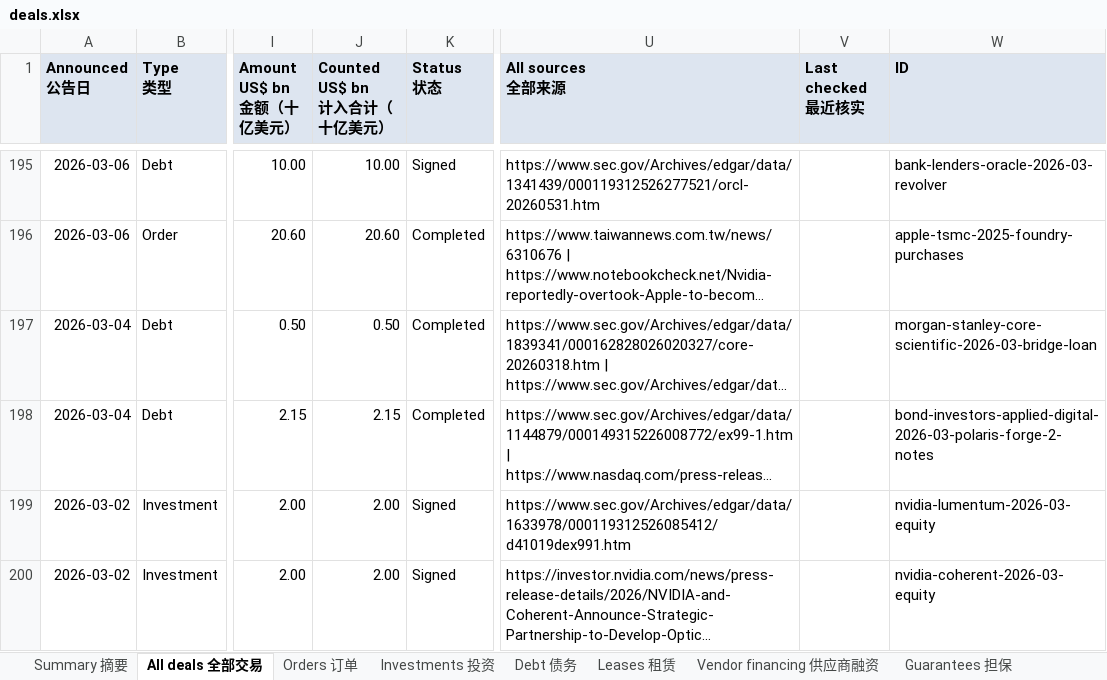
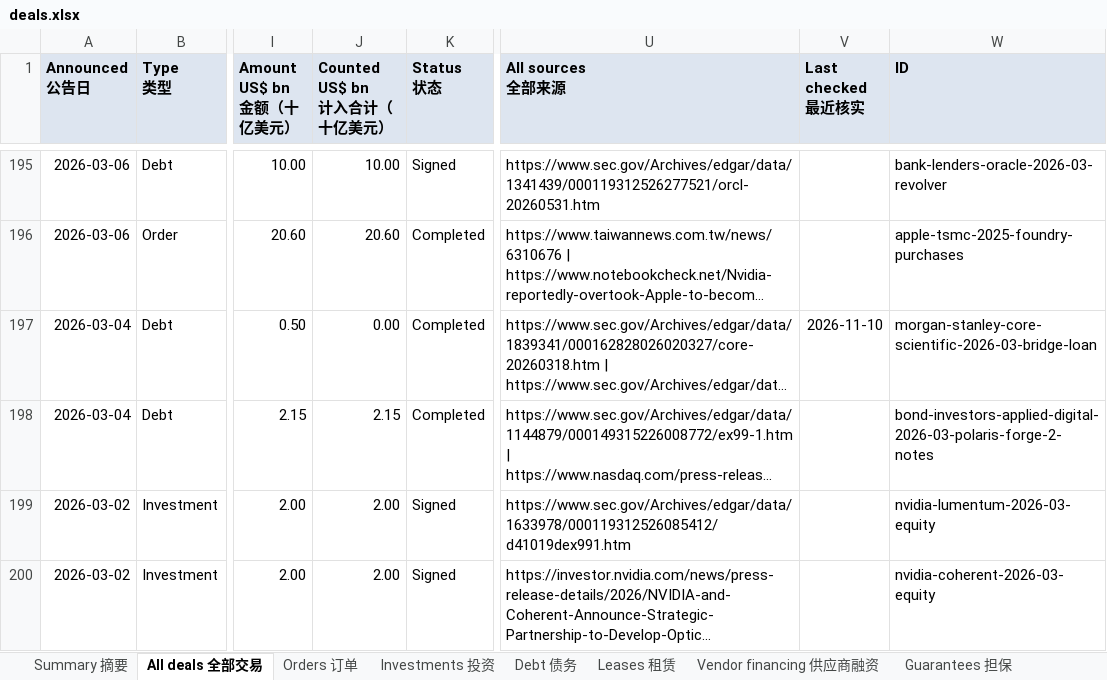
Before and after one commit to heyneww/GL-AI-live, an Excel workbook: data/v1/deals.xlsx, sheet All deals 全部交易, drawn as a sheet; only a part is shown, gaps mark what is left out; long unchanged cells end in …; values as stored, in another font and other column widths than the file's, no borders; the diff covers the shown part only; the diff names each change by its address in the sheet, - before the commit and + after, or states it on an @@ line.

```diff
--- a/data/v1/deals.xlsx (sheet All deals 全部交易)
+++ b/data/v1/deals.xlsx (sheet All deals 全部交易)
-J197 (Counted US$ bn 计入合计（十亿美元）): 0.50
+J197 (Counted US$ bn 计入合计（十亿美元）): 0.00
-V197 (Last checked 最近核实): (empty)
+V197 (Last checked 最近核实): 2026-11-10
```
Also changed, not shown: 9 edited cells elsewhere in this sheet, sheet Companies 公司, sheet Summary 摘要, sheet Debt 债务, 13 other files.
